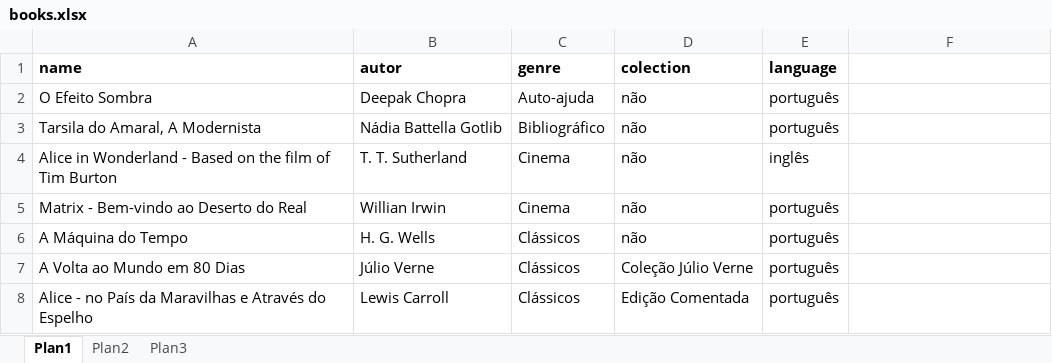
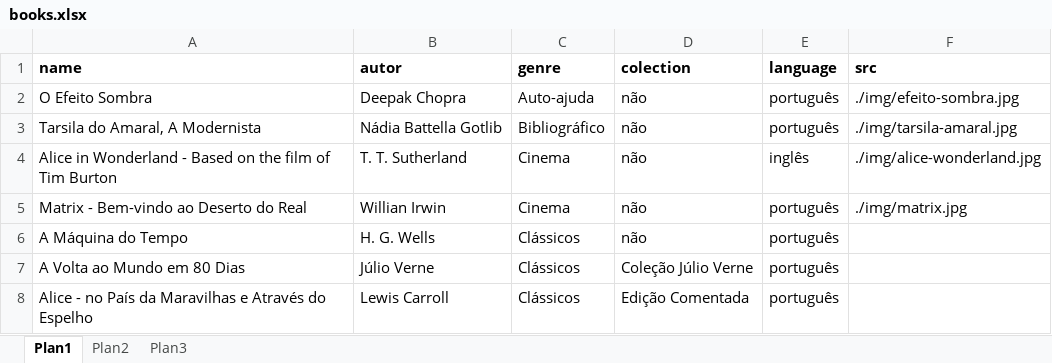
Before and after one commit to jackelinenascimento/meubazaronline.github.io, an Excel workbook: pages/books/data/books.xlsx, sheet Plan1, drawn as a sheet; only a part is shown; values as stored, in another font and other column widths than the file's, no borders; the diff names each change by its address in the sheet, - before the commit and + after, or states it on an @@ line.

```diff
--- a/pages/books/data/books.xlsx (sheet Plan1)
+++ b/pages/books/data/books.xlsx (sheet Plan1)
-F1: (empty)
+F1: src
-F2 (src): (empty)
+F2 (src): ./img/efeito-sombra.jpg
-F3 (src): (empty)
+F3 (src): ./img/tarsila-amaral.jpg
-F4 (src): (empty)
+F4 (src): ./img/alice-wonderland.jpg
-F5 (src): (empty)
+F5 (src): ./img/matrix.jpg
```
Also changed, not shown: 8 other files.
